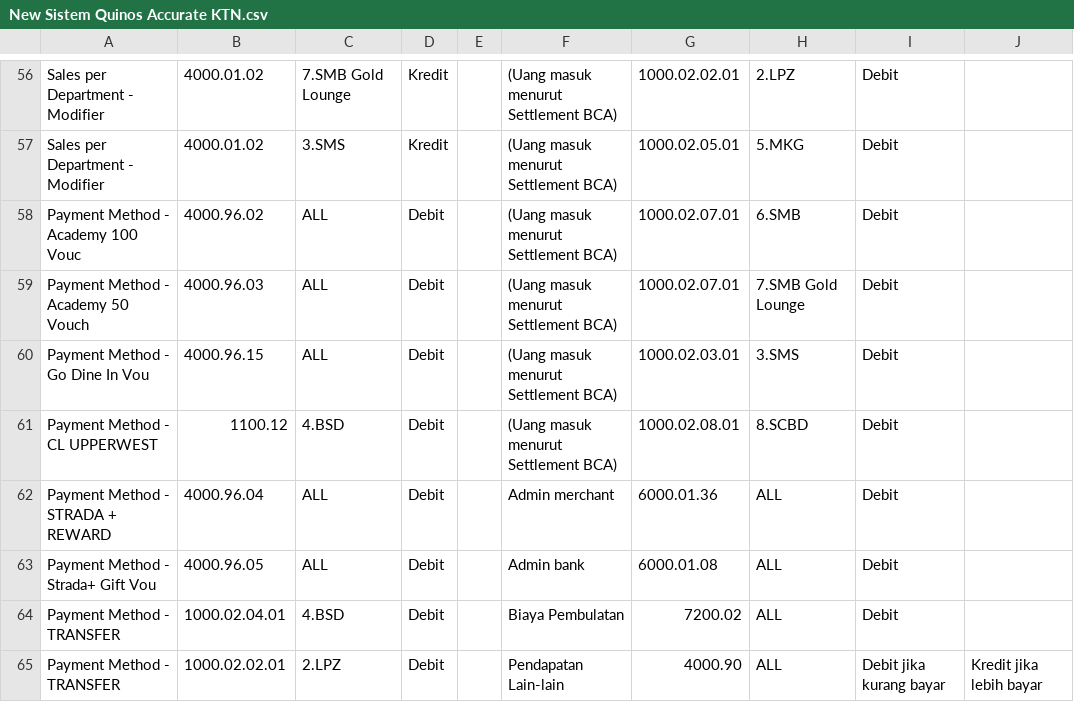
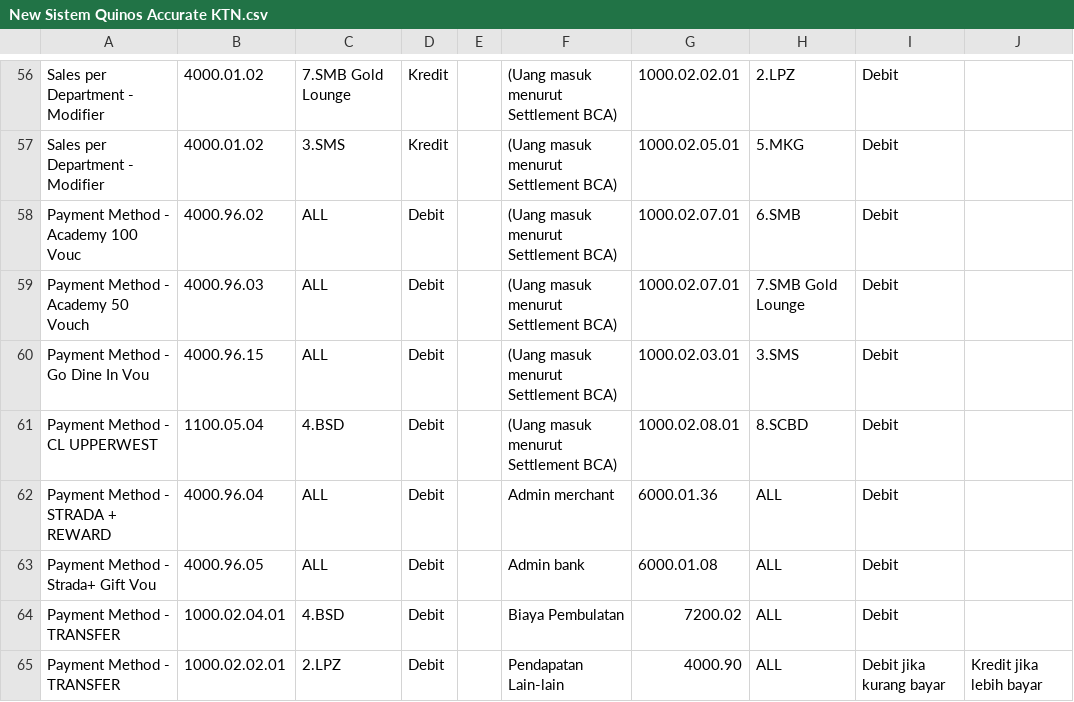
Before and after one commit to nikoquestera/strada-brew, a CSV file: audit/New Sistem Quinos Accurate KTN.csv, drawn as a sheet; only a part is shown, gaps mark what is left out.

```diff
--- a/audit/New Sistem Quinos Accurate KTN.csv
+++ b/audit/New Sistem Quinos Accurate KTN.csv
@@ -60,3 +60,3 @@ Payment Method - Academy 50 Vouch,4000.96.03,ALL,Debit,,(Uang masuk menurut Sett
 Payment Method - Go Dine In Vou, 4000.96.15,ALL,Debit,,(Uang masuk menurut Settlement BCA),1000.02.03.01,3.SMS,Debit,
-Payment Method - CL UPPERWEST,1100.12,4.BSD,Debit,,(Uang masuk menurut Settlement BCA),1000.02.08.01,8.SCBD,Debit,
+Payment Method - CL UPPERWEST,1100.05.04,4.BSD,Debit,,(Uang masuk menurut Settlement BCA),1000.02.08.01,8.SCBD,Debit,
 Payment Method - STRADA + REWARD,4000.96.04,ALL,Debit,,Admin merchant,6000.01.36,ALL,Debit,
```
Also changed, not shown: 18 other files.
